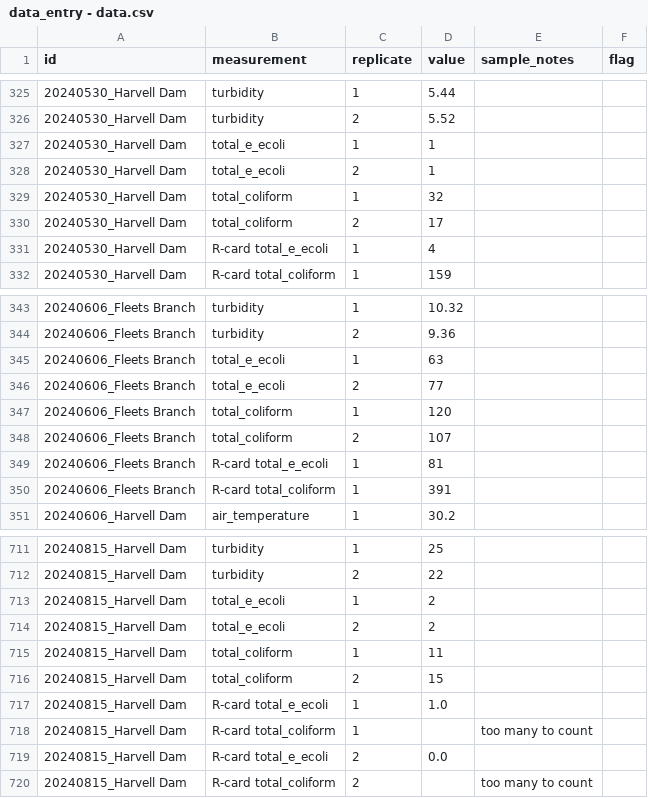
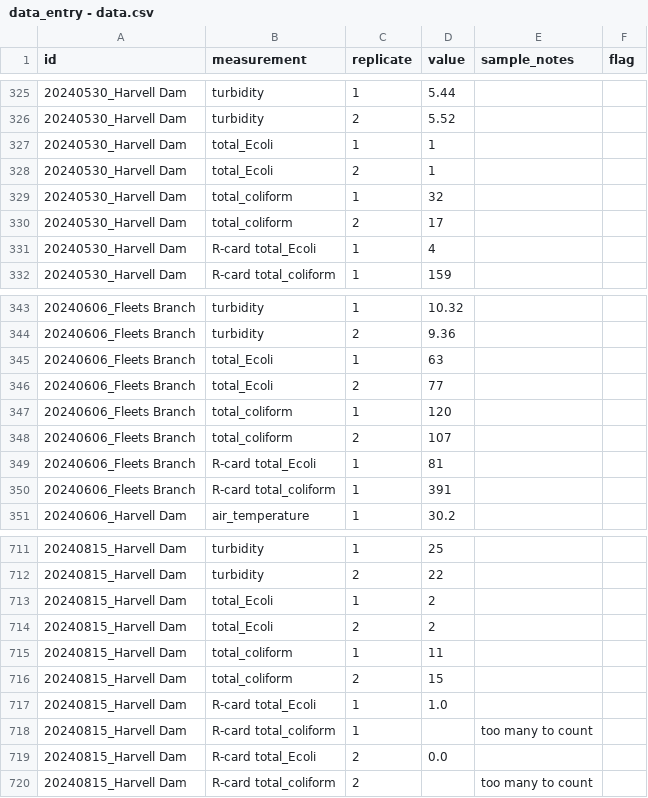
Before and after one commit to mawhal/deq-2024, a CSV file: data/data_entry - data.csv, drawn as a sheet; only a part is shown, gaps mark what is left out; the diff covers the shown part only.

```diff
--- a/data/data_entry - data.csv
+++ b/data/data_entry - data.csv
@@ -326,7 +326,7 @@ id,measurement,replicate,value,sample_notes,flag
 20240530_Harvell Dam,turbidity,2,5.52,,
-20240530_Harvell Dam,total_e_ecoli,1,1,,
-20240530_Harvell Dam,total_e_ecoli,2,1,,
+20240530_Harvell Dam,total_Ecoli,1,1,,
+20240530_Harvell Dam,total_Ecoli,2,1,,
 20240530_Harvell Dam,total_coliform,1,32,,
 20240530_Harvell Dam,total_coliform,2,17,,
-20240530_Harvell Dam,R-card total_e_ecoli,1,4,,
+20240530_Harvell Dam,R-card total_Ecoli,1,4,,
 20240530_Harvell Dam,R-card total_coliform,1,159,,
@@ -344,7 +344,7 @@ id,measurement,replicate,value,sample_notes,flag
 20240606_Fleets Branch,turbidity,2,9.36,,
-20240606_Fleets Branch,total_e_ecoli,1,63,,
-20240606_Fleets Branch,total_e_ecoli,2,77,,
+20240606_Fleets Branch,total_Ecoli,1,63,,
+20240606_Fleets Branch,total_Ecoli,2,77,,
 20240606_Fleets Branch,total_coliform,1,120,,
 20240606_Fleets Branch,total_coliform,2,107,,
-20240606_Fleets Branch,R-card total_e_ecoli,1,81,,
+20240606_Fleets Branch,R-card total_Ecoli,1,81,,
 20240606_Fleets Branch,R-card total_coliform,1,391,,
@@ -712,9 +712,9 @@ id,measurement,replicate,value,sample_notes,flag
 20240815_Harvell Dam,turbidity,2,22,,
-20240815_Harvell Dam,total_e_ecoli,1,2,,
-20240815_Harvell Dam,total_e_ecoli,2,2,,
+20240815_Harvell Dam,total_Ecoli,1,2,,
+20240815_Harvell Dam,total_Ecoli,2,2,,
 20240815_Harvell Dam,total_coliform,1,11,,
 20240815_Harvell Dam,total_coliform,2,15,,
-20240815_Harvell Dam,R-card total_e_ecoli,1,1.0,,
+20240815_Harvell Dam,R-card total_Ecoli,1,1.0,,
 20240815_Harvell Dam,R-card total_coliform,1,,too many to count,
-20240815_Harvell Dam,R-card total_e_ecoli,2,0.0,,
+20240815_Harvell Dam,R-card total_Ecoli,2,0.0,,
 20240815_Harvell Dam,R-card total_coliform,2,,too many to count,
```
Also changed, not shown: 170 edited cells elsewhere in this file, data/data_entry - metadata.csv, data/data_qaqc.csv, 3 other files.
